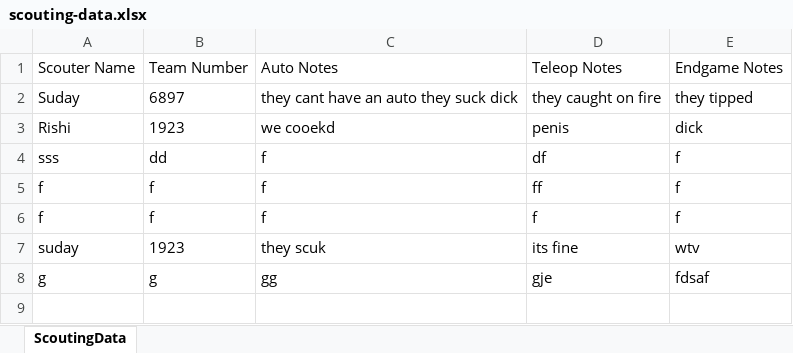
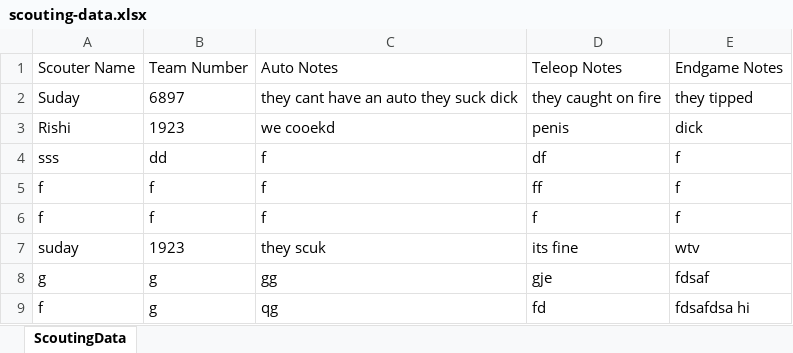
Before and after one commit to SudayKukreja/suday-scouting-app-test, an Excel workbook: backend/scouting-data.xlsx, sheet ScoutingData, drawn as a sheet; values as stored, in another font and other column widths than the file's, no borders; the diff names each change by its address in the sheet, - before the commit and + after, or states it on an @@ line.

```diff
--- a/backend/scouting-data.xlsx (sheet ScoutingData)
+++ b/backend/scouting-data.xlsx (sheet ScoutingData)
+row 9: f | g | qg | fd | fdsafdsa hi
```
Also changed, not shown: 1 other file.
